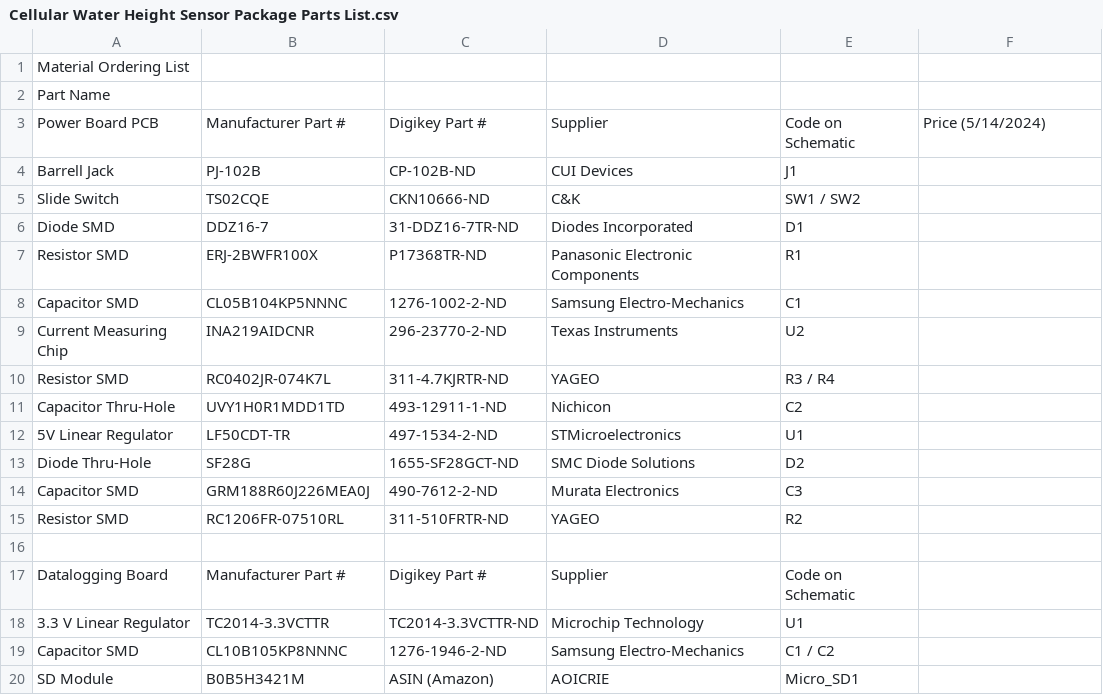
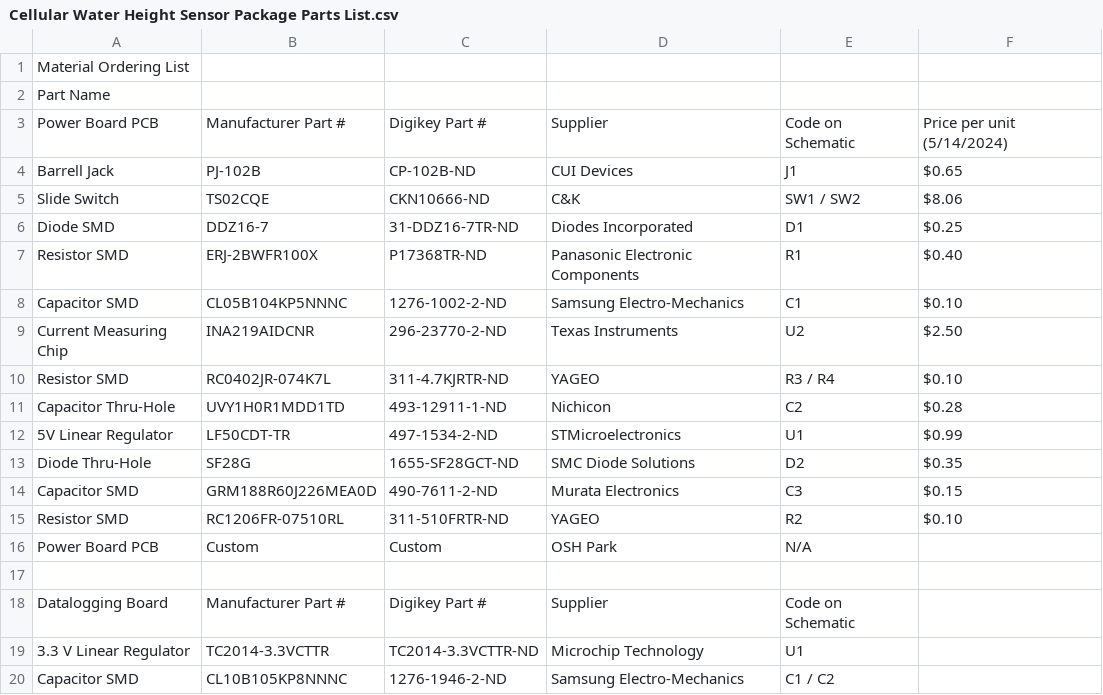
Before and after one commit to ARTS-Laboratory/IoT-Water-Level-Sensor, a CSV file: For Public Use/Cellular Water Height Sensor Package Parts List.csv, drawn as a sheet; only a part is shown; the shorter side is filled out with more unchanged rows.

Commit message:
Update Cellular Water Height Sensor Package Parts List.csv

```diff
--- a/For Public Use/Cellular Water Height Sensor Package Parts List.csv
+++ b/For Public Use/Cellular Water Height Sensor Package Parts List.csv
@@ -2,15 +2,16 @@ Material Ordering List,,,,,
 Part Name,,,,,
-Power Board PCB,Manufacturer Part #,Digikey Part #,Supplier,Code on Schematic,Price (5/14/2024)
-Barrell Jack,PJ-102B,CP-102B-ND,CUI Devices,J1,
-Slide Switch,TS02CQE,CKN10666-ND,C&K,SW1 / SW2,
-Diode SMD,DDZ16-7,31-DDZ16-7TR-ND,Diodes Incorporated,D1,
-Resistor SMD,ERJ-2BWFR100X,P17368TR-ND,Panasonic Electronic Components,R1,
-Capacitor SMD,CL05B104KP5NNNC,1276-1002-2-ND,Samsung Electro-Mechanics,C1,
-Current Measuring Chip,INA219AIDCNR,296-23770-2-ND,Texas Instruments,U2,
-Resistor SMD,RC0402JR-074K7L,311-4.7KJRTR-ND,YAGEO,R3 / R4,
-Capacitor Thru-Hole,UVY1H0R1MDD1TD,493-12911-1-ND,Nichicon,C2,
-5V Linear Regulator,LF50CDT-TR,497-1534-2-ND,STMicroelectronics,U1,
-Diode Thru-Hole,SF28G,1655-SF28GCT-ND,SMC Diode Solutions,D2,
-Capacitor SMD,GRM188R60J226MEA0J,490-7612-2-ND,Murata Electronics,C3,
-Resistor SMD,RC1206FR-07510RL,311-510FRTR-ND,YAGEO,R2,
+Power Board PCB,Manufacturer Part #,Digikey Part #,Supplier,Code on Schematic,Price per unit (5/14/2024)
+Barrell Jack,PJ-102B,CP-102B-ND,CUI Devices,J1,$0.65
+Slide Switch,TS02CQE,CKN10666-ND,C&K,SW1 / SW2,$8.06
+Diode SMD,DDZ16-7,31-DDZ16-7TR-ND,Diodes Incorporated,D1,$0.25
+Resistor SMD,ERJ-2BWFR100X,P17368TR-ND,Panasonic Electronic Components,R1,$0.40
+Capacitor SMD,CL05B104KP5NNNC,1276-1002-2-ND,Samsung Electro-Mechanics,C1,$0.10
+Current Measuring Chip,INA219AIDCNR,296-23770-2-ND,Texas Instruments,U2,$2.50
+Resistor SMD,RC0402JR-074K7L,311-4.7KJRTR-ND,YAGEO,R3 / R4,$0.10
+Capacitor Thru-Hole,UVY1H0R1MDD1TD,493-12911-1-ND,Nichicon,C2,$0.28
+5V Linear Regulator,LF50CDT-TR,497-1534-2-ND,STMicroelectronics,U1,$0.99
+Diode Thru-Hole,SF28G,1655-SF28GCT-ND,SMC Diode Solutions,D2,$0.35
+Capacitor SMD,GRM188R60J226MEA0D,490-7611-2-ND,Murata Electronics,C3,$0.15
+Resistor SMD,RC1206FR-07510RL,311-510FRTR-ND,YAGEO,R2,$0.10
+Power Board PCB,Custom,Custom,OSH Park,N/A,
 ,,,,,
```
